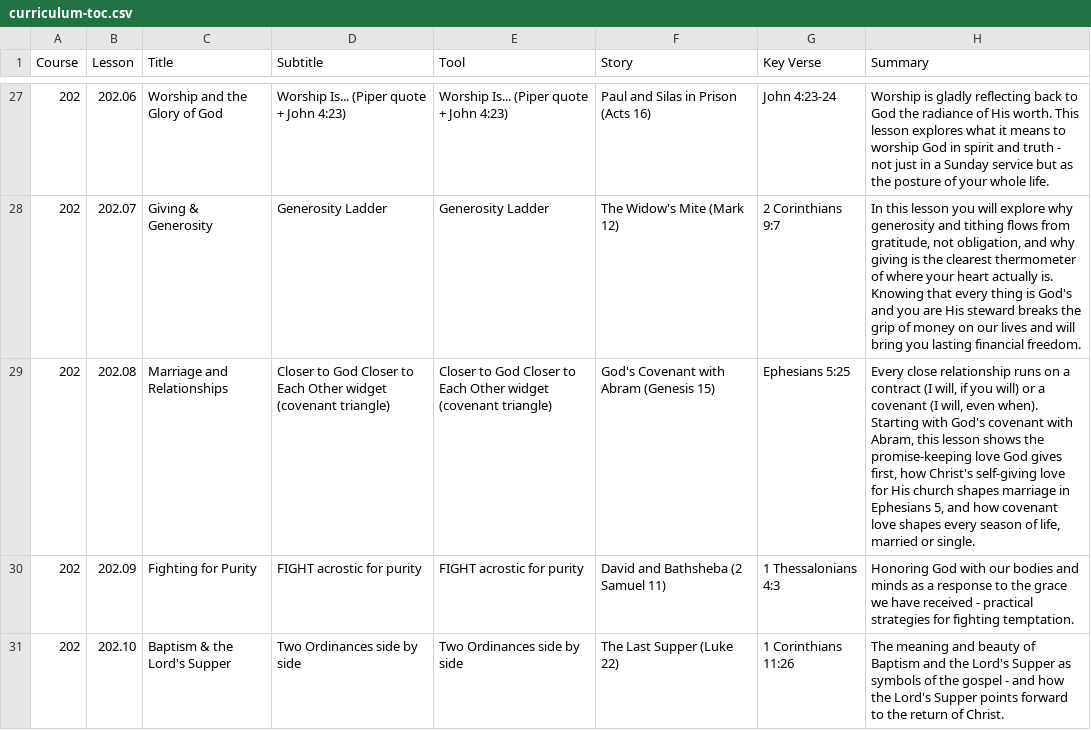
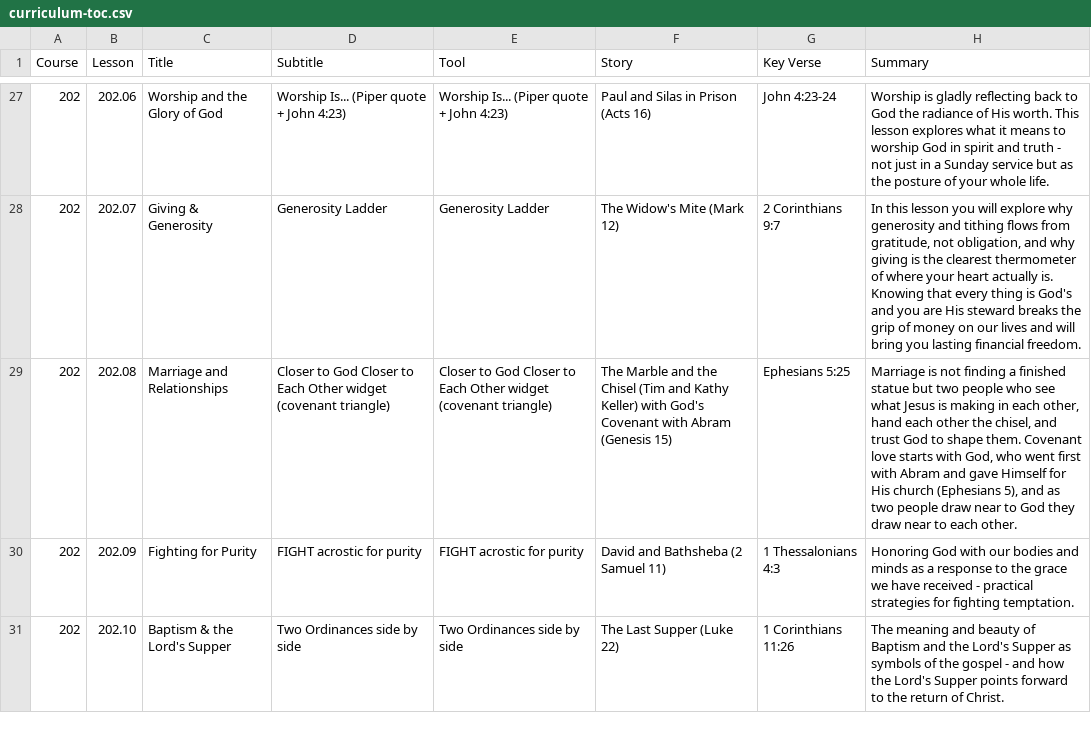
Before and after one commit to davepartin/ministrybag1, a CSV file: discipleship/curriculum-toc.csv, drawn as a sheet; only a part is shown, gaps mark what is left out.

```diff
--- a/discipleship/curriculum-toc.csv
+++ b/discipleship/curriculum-toc.csv
@@ -28,3 +28,3 @@ Course,Lesson,Title,Subtitle,Tool,Story,Key Verse,Summary
 202,202.07,Giving & Generosity,Generosity Ladder,Generosity Ladder,The Widow's Mite (Mark 12),2 Corinthians 9:7,"In this lesson you will explore why generosity and tithing flows from gratitude, not obligation, and why giving is the clearest thermometer of where your heart actually is. Knowing that every thing is God's and you are His steward breaks the grip of money on our lives and will bring you lasting financial freedom."
-202,202.08,Marriage and Relationships,Closer to God Closer to Each Other widget (covenant triangle),Closer to God Closer to Each Other widget (covenant triangle),God's Covenant with Abram (Genesis 15),Ephesians 5:25,"Every close relationship runs on a contract (I will, if you will) or a covenant (I will, even when). Starting with God's covenant with Abram, this lesson shows the promise-keeping love God gives first, how Christ's self-giving love for His church shapes marriage in Ephesians 5, and how covenant love shapes every season of life, married or single."
+202,202.08,Marriage and Relationships,Closer to God Closer to Each Other widget (covenant triangle),Closer to God Closer to Each Other widget (covenant triangle),The Marble and the Chisel (Tim and Kathy Keller) with God's Covenant with Abram (Genesis 15),Ephesians 5:25,"Marriage is not finding a finished statue but two people who see what Jesus is making in each other, hand each other the chisel, and trust God to shape them. Covenant love starts with God, who went first with Abram and gave Himself for His church (Ephesians 5), and as two people draw near to God they draw near to each other."
 202,202.09,Fighting for Purity,FIGHT acrostic for purity,FIGHT acrostic for purity,David and Bathsheba (2 Samuel 11),1 Thessalonians 4:3,Honoring God with our bodies and minds as a response to the grace we have received - practical strategies for fighting temptation.
```
Also changed, not shown: 4 other files.
